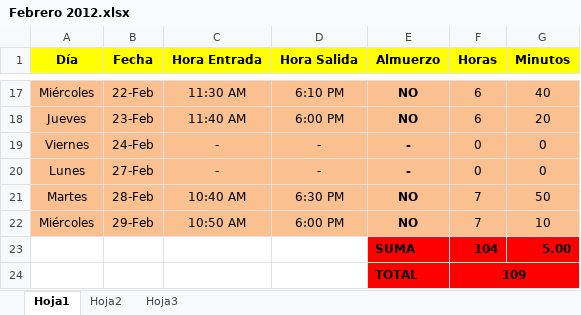
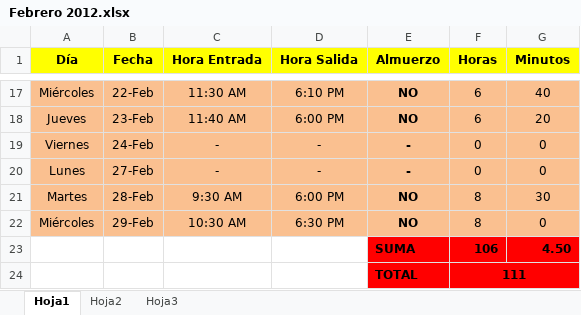
Before and after one commit to DeusDeus/tam-c, an Excel workbook: Horas/Febrero 2012.xlsx, sheet Hoja1, drawn as a sheet; only a part is shown, gaps mark what is left out; values as stored, in another font and other column widths than the file's, no borders; removed rows and columns are numbered as before the commit, all else as after; the diff names each change by its address in the sheet, - before the commit and + after, or states it on an @@ line.

```diff
--- a/Horas/Febrero 2012.xlsx (sheet Hoja1)
+++ b/Horas/Febrero 2012.xlsx (sheet Hoja1)
-C21 (Hora Entrada): 10:40 AM
+C21 (Hora Entrada): 9:30 AM
-D21 (Hora Salida): 6:30 PM
+D21 (Hora Salida): 6:00 PM
-F21:F22 (Horas): 7
+F21:F22 (Horas): 8
-G21 (Minutos): 50
+G21 (Minutos): 30
-C22 (Hora Entrada): 10:50 AM
+C22 (Hora Entrada): 10:30 AM
-D22 (Hora Salida): 6:00 PM
+D22 (Hora Salida): 6:30 PM
-G22 (Minutos): 10
+G22 (Minutos): 0
-row 23:  |  |  |  | SUMA | 104 | 5.00
-row 24:  |  |  |  | TOTAL | 109
+row 23:  |  |  |  | SUMA | 106 | 4.50
+row 24:  |  |  |  | TOTAL | 111
```
